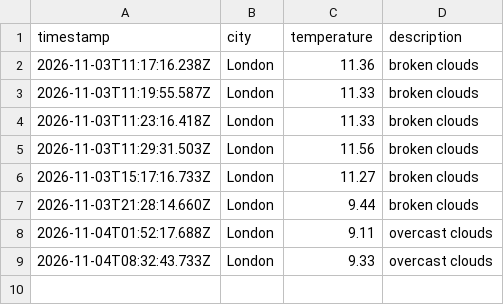
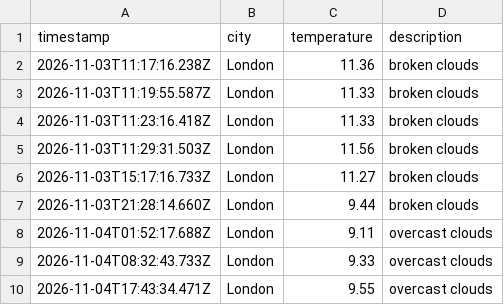
Before and after one commit to mlezard/weather_dataOps, a CSV file: data/weather_log.csv, drawn as a sheet; the diff names each change by its address in the sheet, - before the commit and + after, or states it on an @@ line.

```diff
--- a/data/weather_log.csv
+++ b/data/weather_log.csv
+row 10: 2026-11-04T17:43:34.471Z | London | 9.55 | overcast clouds
```
Also changed, not shown: 1 other file.
